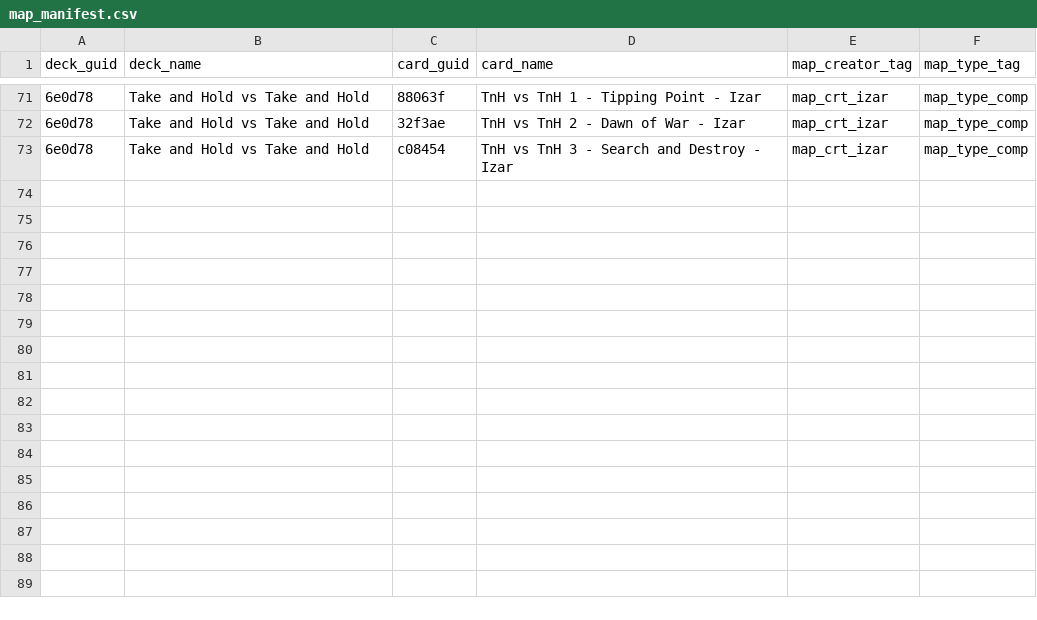
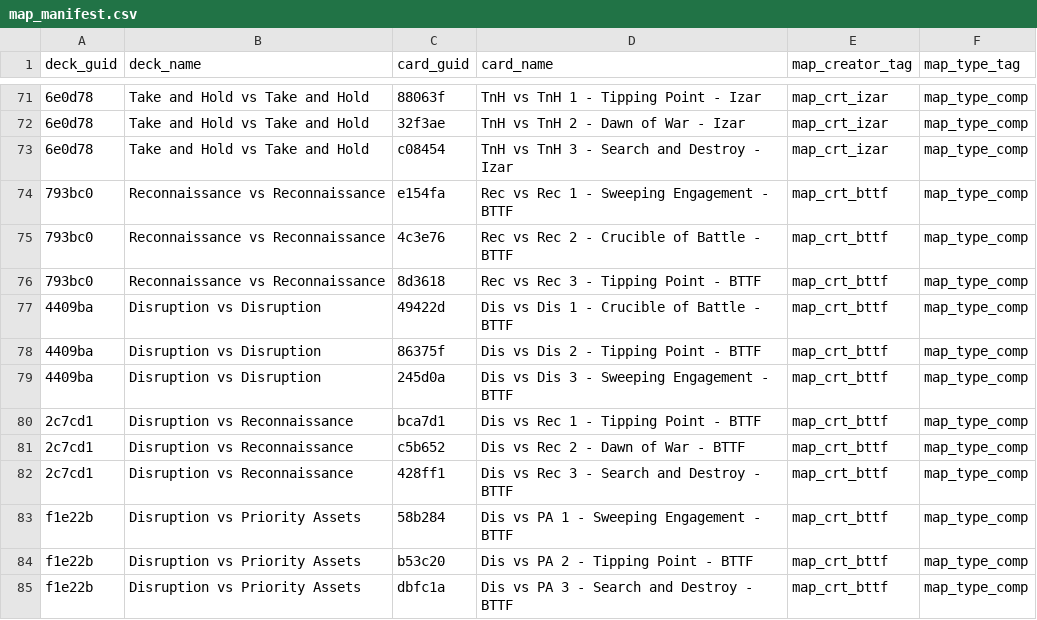
Before and after one commit to Las0mbra/lct, a CSV file: data/map_manifest.csv, drawn as a sheet; only a part is shown, gaps mark what is left out; the diff names each change by its address in the sheet, - before the commit and + after, or states it on an @@ line.

```diff
--- a/data/map_manifest.csv
+++ b/data/map_manifest.csv
+row 74: 793bc0 | Reconnaissance vs Reconnaissance | e154fa | Rec vs Rec 1 - Sweeping Engagement - BTTF | map_crt_bttf | map_type_comp
+row 75: 793bc0 | Reconnaissance vs Reconnaissance | 4c3e76 | Rec vs Rec 2 - Crucible of Battle - BTTF | map_crt_bttf | map_type_comp
+row 76: 793bc0 | Reconnaissance vs Reconnaissance | 8d3618 | Rec vs Rec 3 - Tipping Point - BTTF | map_crt_bttf | map_type_comp
+row 77: 4409ba | Disruption vs Disruption | 49422d | Dis vs Dis 1 - Crucible of Battle - BTTF | map_crt_bttf | map_type_comp
+row 78: 4409ba | Disruption vs Disruption | 86375f | Dis vs Dis 2 - Tipping Point - BTTF | map_crt_bttf | map_type_comp
+row 79: 4409ba | Disruption vs Disruption | 245d0a | Dis vs Dis 3 - Sweeping Engagement - BTTF | map_crt_bttf | map_type_comp
+row 80: 2c7cd1 | Disruption vs Reconnaissance | bca7d1 | Dis vs Rec 1 - Tipping Point - BTTF | map_crt_bttf | map_type_comp
+row 81: 2c7cd1 | Disruption vs Reconnaissance | c5b652 | Dis vs Rec 2 - Dawn of War - BTTF | map_crt_bttf | map_type_comp
+row 82: 2c7cd1 | Disruption vs Reconnaissance | 428ff1 | Dis vs Rec 3 - Search and Destroy - BTTF | map_crt_bttf | map_type_comp
+row 83: f1e22b | Disruption vs Priority Assets | 58b284 | Dis vs PA 1 - Sweeping Engagement - BTTF | map_crt_bttf | map_type_comp
+row 84: f1e22b | Disruption vs Priority Assets | b53c20 | Dis vs PA 2 - Tipping Point - BTTF | map_crt_bttf | map_type_comp
+row 85: f1e22b | Disruption vs Priority Assets | dbfc1a | Dis vs PA 3 - Search and Destroy - BTTF | map_crt_bttf | map_type_comp
```
Also changed, not shown: 3 other files.
